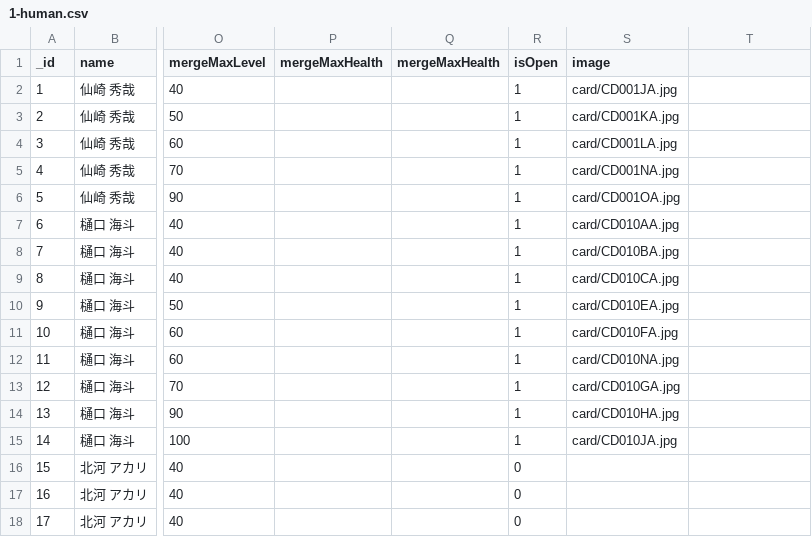
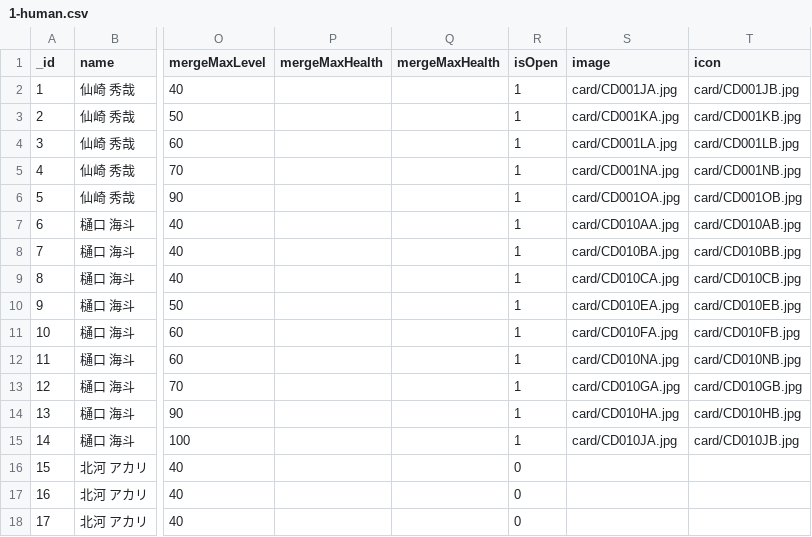
Before and after one commit to livingyang/Sougoku, a CSV file: meteor/public/csv/1-human.csv, drawn as a sheet; only a part is shown, gaps mark what is left out; the diff names each change by its address in the sheet, - before the commit and + after, or states it on an @@ line.

Commit message:
Update: icon

```diff
--- a/meteor/public/csv/1-human.csv
+++ b/meteor/public/csv/1-human.csv
-T1: (empty)
+T1: icon
-T2 (icon): (empty)
+T2 (icon): card/CD001JB.jpg
-T3 (icon): (empty)
+T3 (icon): card/CD001KB.jpg
-T4 (icon): (empty)
+T4 (icon): card/CD001LB.jpg
-T5 (icon): (empty)
+T5 (icon): card/CD001NB.jpg
-T6 (icon): (empty)
+T6 (icon): card/CD001OB.jpg
-T7 (icon): (empty)
+T7 (icon): card/CD010AB.jpg
-T8 (icon): (empty)
+T8 (icon): card/CD010BB.jpg
-T9 (icon): (empty)
+T9 (icon): card/CD010CB.jpg
-T10 (icon): (empty)
+T10 (icon): card/CD010EB.jpg
-T11 (icon): (empty)
+T11 (icon): card/CD010FB.jpg
-T12 (icon): (empty)
+T12 (icon): card/CD010NB.jpg
-T13 (icon): (empty)
+T13 (icon): card/CD010GB.jpg
-T14 (icon): (empty)
+T14 (icon): card/CD010HB.jpg
-T15 (icon): (empty)
+T15 (icon): card/CD010JB.jpg
```
Also changed, not shown: 2 other files.
